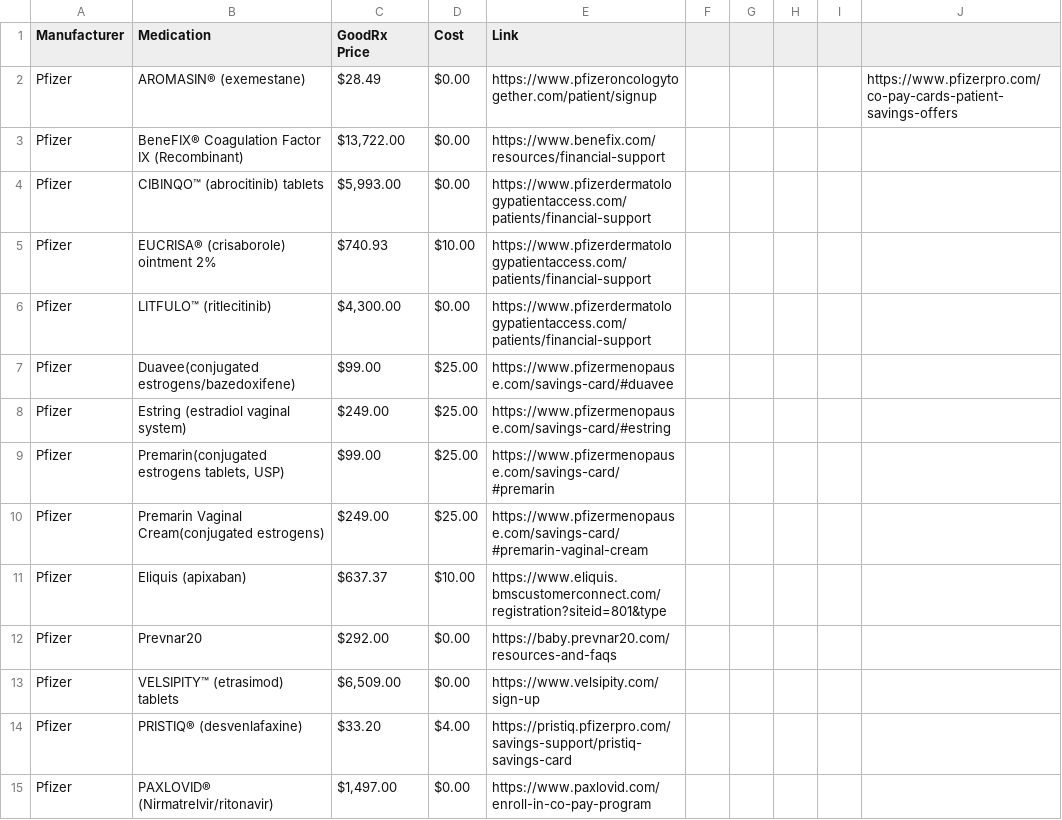
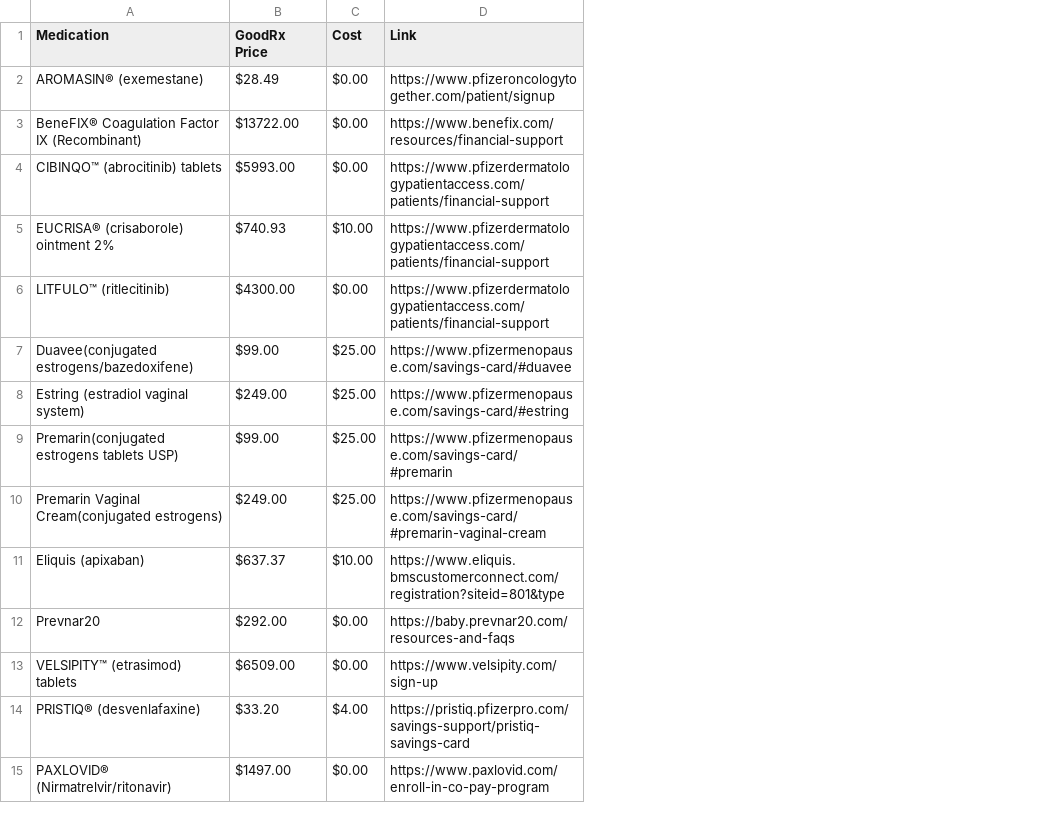
Before and after one commit to asmavk/SaveRx, a CSV file: data08062025.csv, drawn as a sheet; only a part is shown; removed rows and columns are numbered as before the commit, all else as after; the diff covers the shown part only; the diff names each change by its address in the sheet, - before the commit and + after, or states it on an @@ line.

Commit message:
fix data08062025

```diff
--- a/data08062025.csv
+++ b/data08062025.csv
-column A (Manufacturer), rows 2-15: all Pfizer
-column F, empty
-column G, empty
-column H, empty
-column I, empty
-column J, row 2: https://www.pfizerpro.com/co-pay-cards-patient-savings-offers
-B3 (GoodRx Price): $13,722.00
+B3 (GoodRx Price): $13722.00
-B4 (GoodRx Price): $5,993.00
+B4 (GoodRx Price): $5993.00
-B6 (GoodRx Price): $4,300.00
+B6 (GoodRx Price): $4300.00
-A9 (Medication): Premarin(conjugated estrogens tablets, USP)
+A9 (Medication): Premarin(conjugated estrogens tablets USP)
-B13 (GoodRx Price): $6,509.00
+B13 (GoodRx Price): $6509.00
-B15 (GoodRx Price): $1,497.00
+B15 (GoodRx Price): $1497.00
```
Also changed, not shown: 36 removed rows and 17 edited cells elsewhere in this file.
